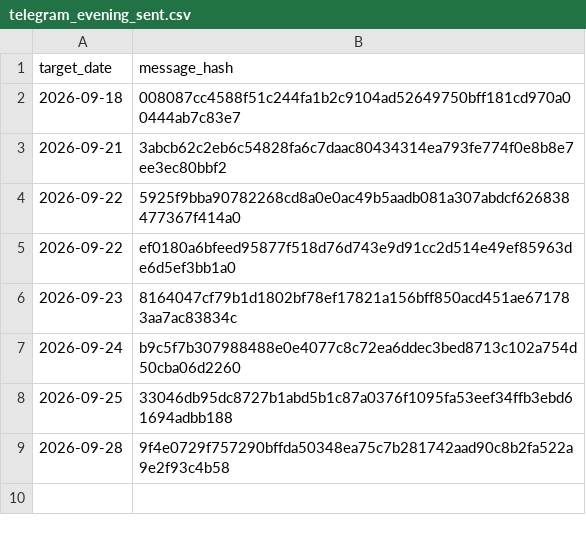
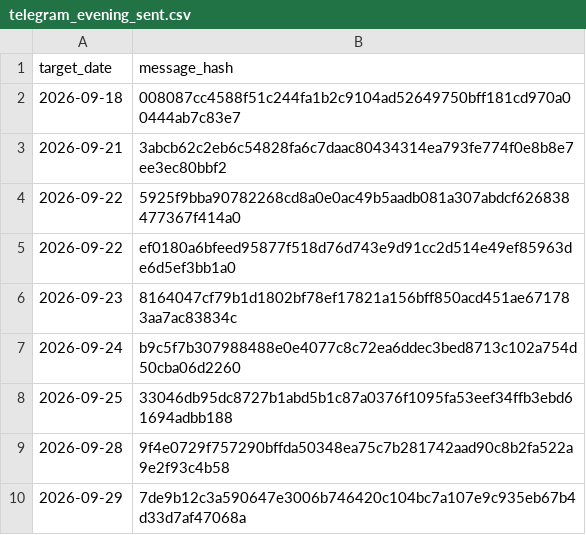
Before and after one commit to vishwasgarg5/stock-picker, a CSV file: data/telegram_evening_sent.csv, drawn as a sheet; the diff names each change by its address in the sheet, - before the commit and + after, or states it on an @@ line.

```diff
--- a/data/telegram_evening_sent.csv
+++ b/data/telegram_evening_sent.csv
+row 10: 2026-09-29 | 7de9b12c3a590647e3006b746420c104bc7a107e9c935eb67b4d33d7af47068a
```
Also changed, not shown: data/paper_trades.csv, data/portfolio_daily.csv, 6 other files.
